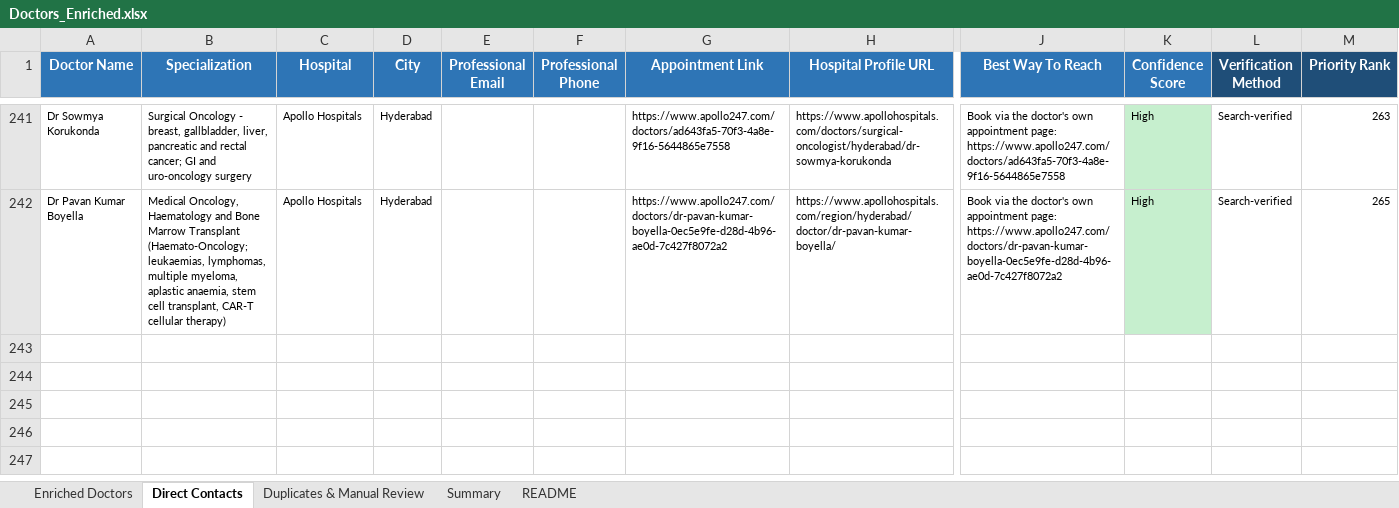
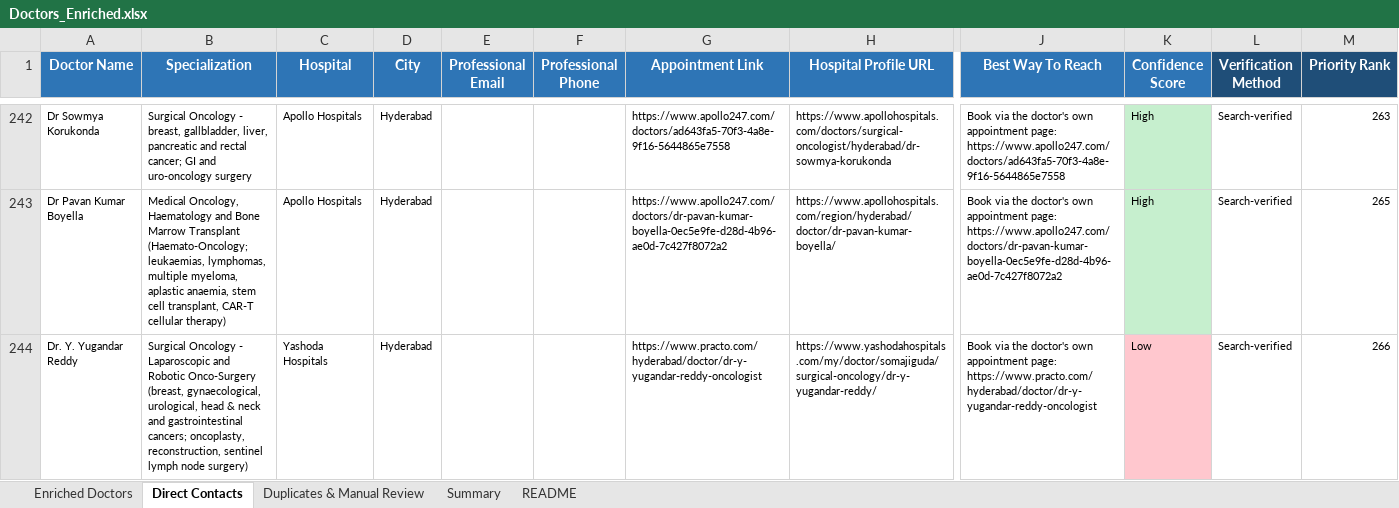
Before and after one commit to GCIA7391/Doctors-, an Excel workbook: Doctors_Enriched.xlsx, sheet Direct Contacts, drawn as a sheet; only a part is shown, gaps mark what is left out; values as stored, in another font and other column widths than the file's, no borders; rows hold the shown columns only; the diff covers the shown part only; the diff names each change by its address in the sheet, - before the commit and + after, or states it on an @@ line.

```diff
--- a/Doctors_Enriched.xlsx (sheet Direct Contacts)
+++ b/Doctors_Enriched.xlsx (sheet Direct Contacts)
+row 244: Dr. Y. Yugandar Reddy | Surgical Oncology - Laparoscopic and Robotic Onco-Surgery (breast, gynaecological, urological, head & neck and gastrointestinal cancers; oncoplasty, reconstruction, sentinel lymph node surgery) | Yashoda Hospitals | Hyderabad |  |  | https://www.practo.com/hyderabad/doctor/dr-y-yugandar-reddy-oncologist | https://www.yashodahospitals.com/my/doctor/somajiguda/surgical-oncology/dr-y-yugandar-reddy/ | Book via the doctor's own appointment page: https://www.practo.com/hyderabad/doctor/dr-y-yugandar-reddy-oncologist | Low | Search-verified | 266
```
Also changed, not shown: 2 added rows elsewhere in this sheet, sheet Enriched Doctors, sheet Summary, sheet Duplicates & Manual Review, 4 other files.
